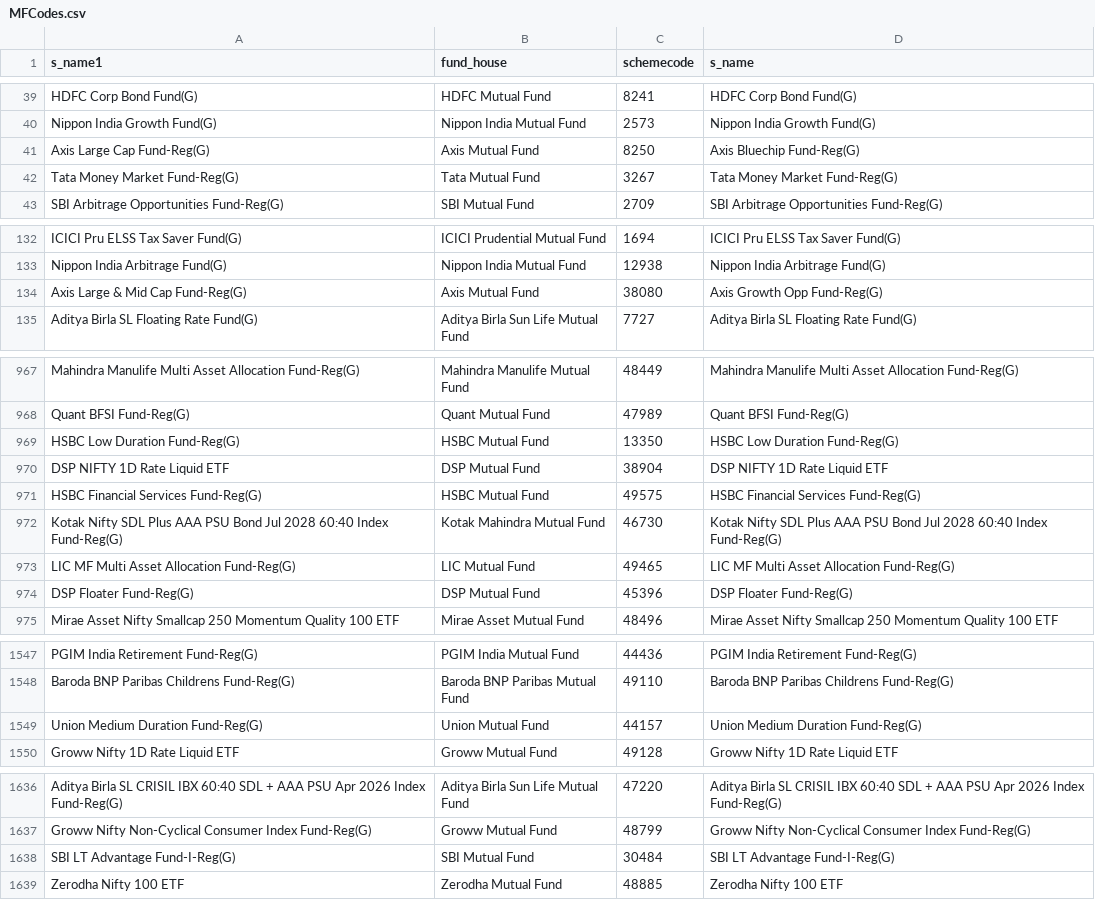
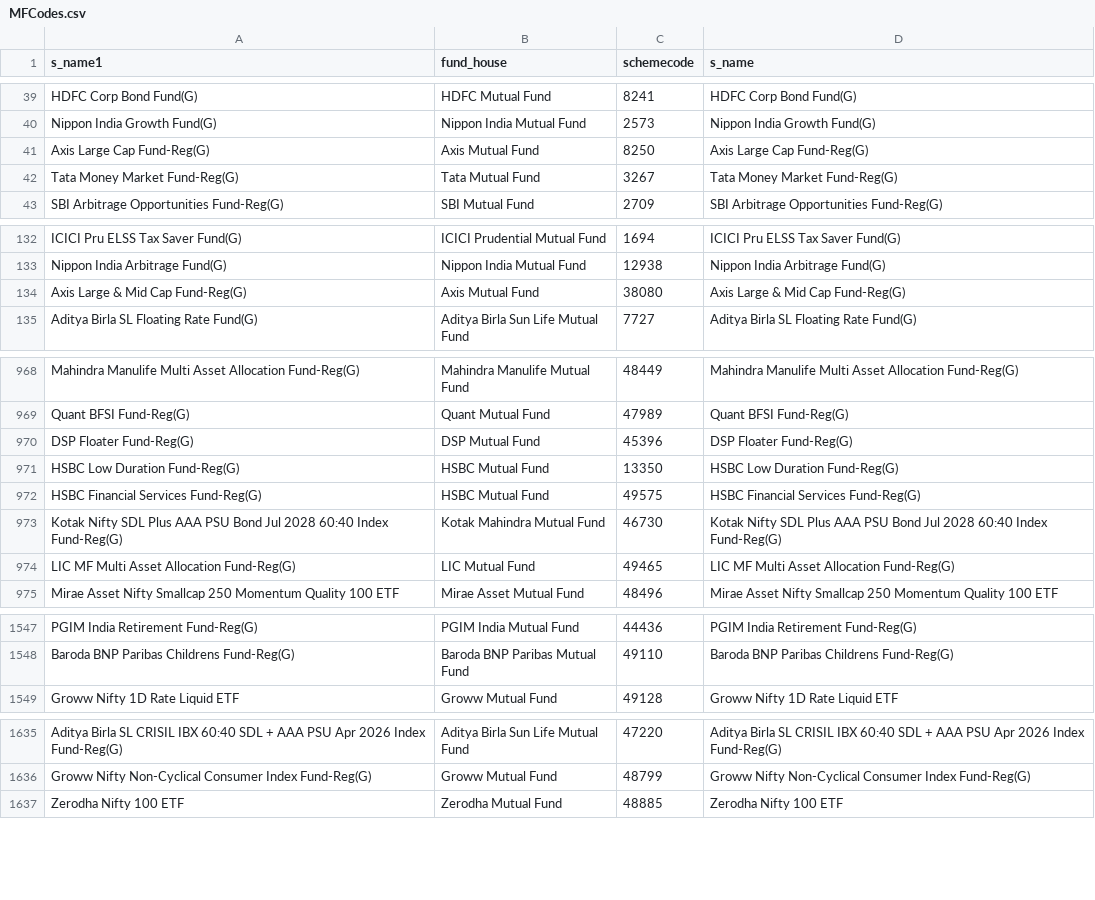
Before and after one commit to nikunjbaheti/MF_Debt_Holdings, a CSV file: MFCodes.csv, drawn as a sheet; only a part is shown, gaps mark what is left out; the diff covers the shown part only.

```diff
--- a/MFCodes.csv
+++ b/MFCodes.csv
@@ -40,3 +40,3 @@ HDFC Corp Bond Fund(G),HDFC Mutual Fund,8241,HDFC Corp Bond Fund(G)
 Nippon India Growth Fund(G),Nippon India Mutual Fund,2573,Nippon India Growth Fund(G)
-Axis Large Cap Fund-Reg(G),Axis Mutual Fund,8250,Axis Bluechip Fund-Reg(G)
+Axis Large Cap Fund-Reg(G),Axis Mutual Fund,8250,Axis Large Cap Fund-Reg(G)
 Tata Money Market Fund-Reg(G),Tata Mutual Fund,3267,Tata Money Market Fund-Reg(G)
@@ -133,3 +133,3 @@ ICICI Pru ELSS Tax Saver Fund(G),ICICI Prudential Mutual Fund,1694,ICICI Pru ELS
 Nippon India Arbitrage Fund(G),Nippon India Mutual Fund,12938,Nippon India Arbitrage Fund(G)
-Axis Large & Mid Cap Fund-Reg(G),Axis Mutual Fund,38080,Axis Growth Opp Fund-Reg(G)
+Axis Large & Mid Cap Fund-Reg(G),Axis Mutual Fund,38080,Axis Large & Mid Cap Fund-Reg(G)
 Aditya Birla SL Floating Rate Fund(G),Aditya Birla Sun Life Mutual Fund,7727,Aditya Birla SL Floating Rate Fund(G)
@@ -968,4 +969,4 @@ Mahindra Manulife Multi Asset Allocation Fund-Reg(G),Mahindra Manulife Mutual Fu
 Quant BFSI Fund-Reg(G),Quant Mutual Fund,47989,Quant BFSI Fund-Reg(G)
+DSP Floater Fund-Reg(G),DSP Mutual Fund,45396,DSP Floater Fund-Reg(G)
 HSBC Low Duration Fund-Reg(G),HSBC Mutual Fund,13350,HSBC Low Duration Fund-Reg(G)
-DSP NIFTY 1D Rate Liquid ETF,DSP Mutual Fund,38904,DSP NIFTY 1D Rate Liquid ETF
 HSBC Financial Services Fund-Reg(G),HSBC Mutual Fund,49575,HSBC Financial Services Fund-Reg(G)
@@ -973,3 +974,2 @@ Kotak Nifty SDL Plus AAA PSU Bond Jul 2028 60:40 Index Fund-Reg(G),Kotak Mahindr
 LIC MF Multi Asset Allocation Fund-Reg(G),LIC Mutual Fund,49465,LIC MF Multi Asset Allocation Fund-Reg(G)
-DSP Floater Fund-Reg(G),DSP Mutual Fund,45396,DSP Floater Fund-Reg(G)
 Mirae Asset Nifty Smallcap 250 Momentum Quality 100 ETF,Mirae Asset Mutual Fund,48496,Mirae Asset Nifty Smallcap 250 Momentum Quality 100 ETF
@@ -1548,3 +1548,2 @@ PGIM India Retirement Fund-Reg(G),PGIM India Mutual Fund,44436,PGIM India Retire
 Baroda BNP Paribas Childrens Fund-Reg(G),Baroda BNP Paribas Mutual Fund,49110,Baroda BNP Paribas Childrens Fund-Reg(G)
-Union Medium Duration Fund-Reg(G),Union Mutual Fund,44157,Union Medium Duration Fund-Reg(G)
 Groww Nifty 1D Rate Liquid ETF,Groww Mutual Fund,49128,Groww Nifty 1D Rate Liquid ETF
@@ -1637,3 +1636,2 @@ Aditya Birla SL CRISIL IBX 60:40 SDL + AAA PSU Apr 2026 Index Fund-Reg(G),Aditya
 Groww Nifty Non-Cyclical Consumer Index Fund-Reg(G),Groww Mutual Fund,48799,Groww Nifty Non-Cyclical Consumer Index Fund-Reg(G)
-SBI LT Advantage Fund-I-Reg(G),SBI Mutual Fund,30484,SBI LT Advantage Fund-I-Reg(G)
 Zerodha Nifty 100 ETF,Zerodha Mutual Fund,48885,Zerodha Nifty 100 ETF
```
Also changed, not shown: 26 moved rows elsewhere in this file, StkCode.csv.
